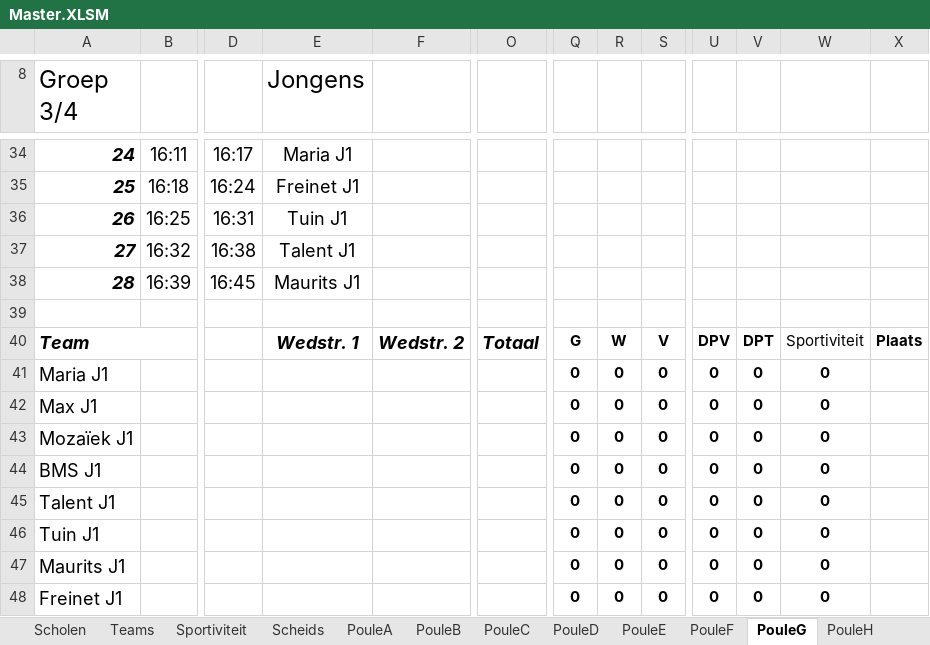
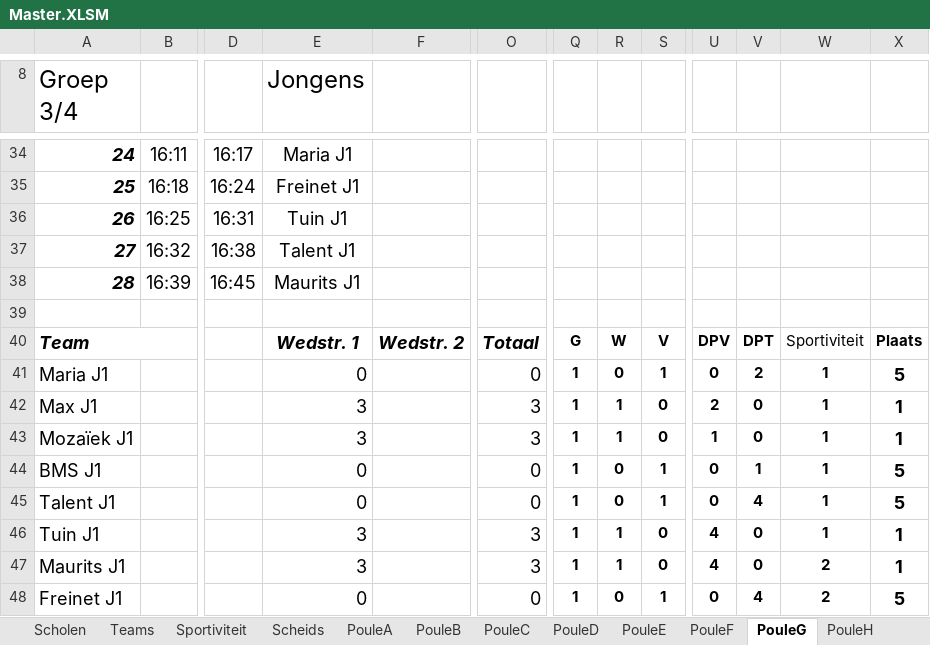
Before and after one commit to SEP-4x4-Schoolvoetbaltoernooi/4x4website_Sep, an Excel workbook: Master.XLSM, sheet PouleG, drawn as a sheet; only a part is shown, gaps mark what is left out; values as stored, in another font and other column widths than the file's, no borders; charts and pictures not drawn; the diff covers the shown part only; the diff names each change by its address in the sheet, - before the commit and + after, or states it on an @@ line.

```diff
--- a/Master.XLSM (sheet PouleG)
+++ b/Master.XLSM (sheet PouleG)
-E41 (Jongens): (empty)
+E41 (Jongens): 0
-O41: (empty)
+O41: 0
-Q41:Q48: 0
+Q41:Q48: 1
-S41: 0
+S41: 1
-V41: 0
+V41: 2
-W41:W46: 0
+W41:W46: 1
-X41: (empty)
+X41: 5
-E42:E43 (Jongens): (empty)
+E42:E43 (Jongens): 3
-O42:O43: (empty)
+O42:O43: 3
-R42:R43: 0
+R42:R43: 1
-U42: 0
+U42: 2
-X42:X43: (empty)
+X42:X43: 1
-U43: 0
+U43: 1
-E44:E45 (Jongens): (empty)
+E44:E45 (Jongens): 0
-O44:O45: (empty)
+O44:O45: 0
-S44:S45: 0
+S44:S45: 1
-V44: 0
+V44: 1
-X44:X45: (empty)
+X44:X45: 5
-V45: 0
+V45: 4
-E46:E47 (Jongens): (empty)
+E46:E47 (Jongens): 3
-O46:O47: (empty)
+O46:O47: 3
-R46:R47: 0
+R46:R47: 1
-U46:U47: 0
+U46:U47: 4
-X46:X47: (empty)
+X46:X47: 1
-W47:W48: 0
+W47:W48: 2
-E48 (Jongens): (empty)
+E48 (Jongens): 0
-O48: (empty)
+O48: 0
-S48: 0
+S48: 1
-V48: 0
+V48: 4
-X48: (empty)
+X48: 5
```
Also changed, not shown: 16 edited cells elsewhere in this sheet, sheet PouleH, sheet PouleC, sheet PouleI, sheet PouleA, sheet PouleJ, sheet PouleL, 8 more sheets, charts or pictures.
